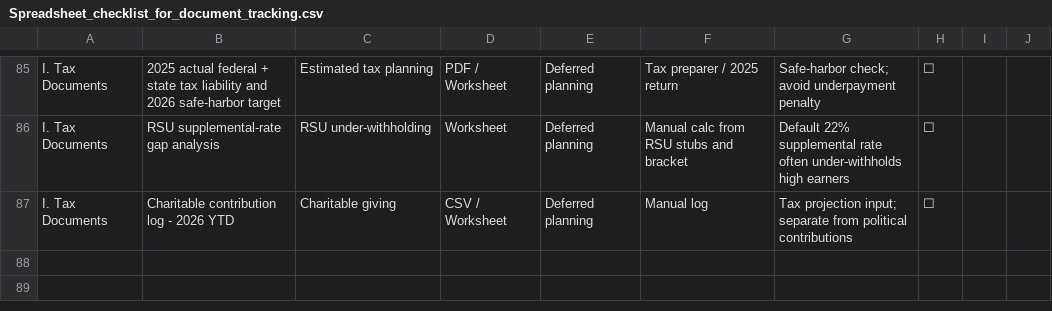
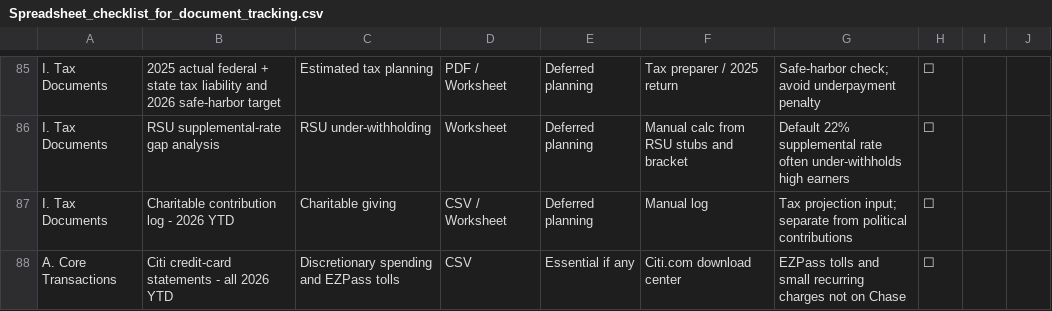
Before and after one commit to zekusmaximus/cashflow, a CSV file: docs/Spreadsheet_checklist_for_document_tracking.csv, drawn as a sheet; only a part is shown, gaps mark what is left out; the diff names each change by its address in the sheet, - before the commit and + after, or states it on an @@ line.

Commit message:
citi parser added

```diff
--- a/docs/Spreadsheet_checklist_for_document_tracking.csv
+++ b/docs/Spreadsheet_checklist_for_document_tracking.csv
+row 88: A. Core Transactions | Citi credit-card statements - all 2026 YTD | Discretionary spending and EZPass tolls | CSV | Essential if any | Citi.com download center | EZPass tolls and small recurring charges not on Chase | ☐
```
Also changed, not shown: 7 other files.
